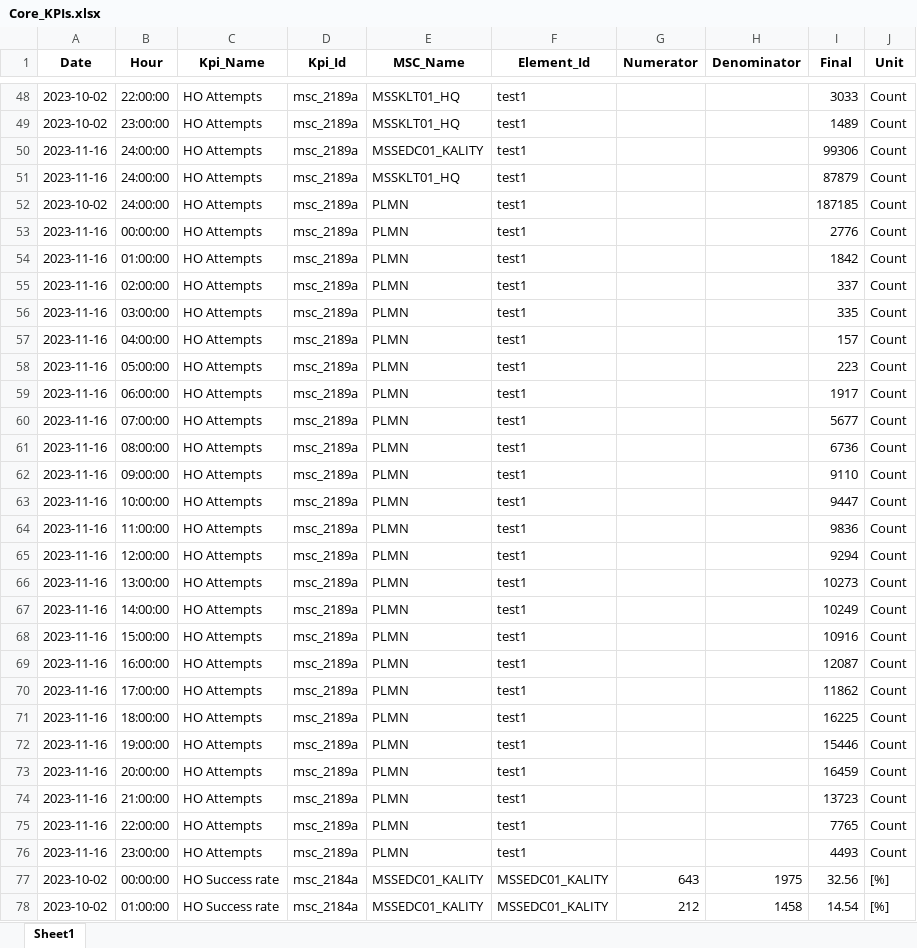
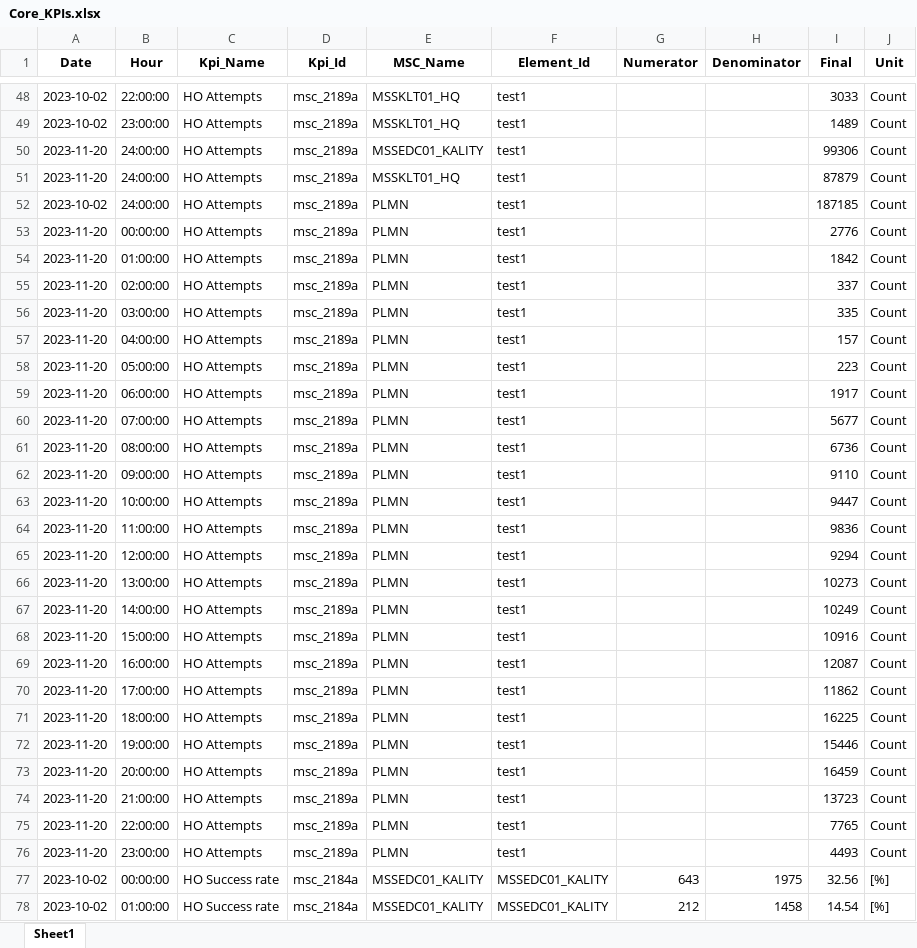
Before and after one commit to rpnokia/Network-Analysis-Dashboard-Flask, an Excel workbook: kpi_app/combine_file/Core_KPIs.xlsx, sheet Sheet1, drawn as a sheet; only a part is shown, gaps mark what is left out; values as stored, in another font and other column widths than the file's, no borders; the diff covers the shown part only; the diff names each change by its address in the sheet, - before the commit and + after, or states it on an @@ line.

```diff
--- a/kpi_app/combine_file/Core_KPIs.xlsx (sheet Sheet1)
+++ b/kpi_app/combine_file/Core_KPIs.xlsx (sheet Sheet1)
-A50:A51 (Date): 2023-11-16
+A50:A51 (Date): 2023-11-20
-A53:A76 (Date): 2023-11-16
+A53:A76 (Date): 2023-11-20
```
Also changed, not shown: 130 edited cells elsewhere in this sheet, nbr_app/nbr_output/CM_Data_NBR_Relations.xlsx, 27 other files.
